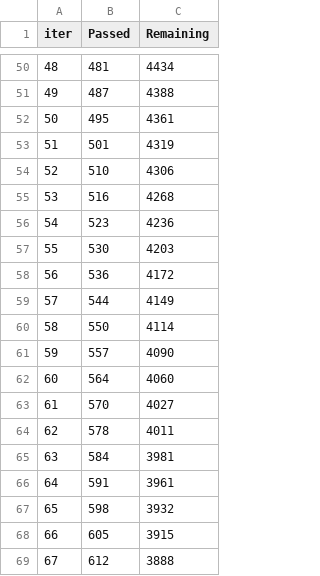
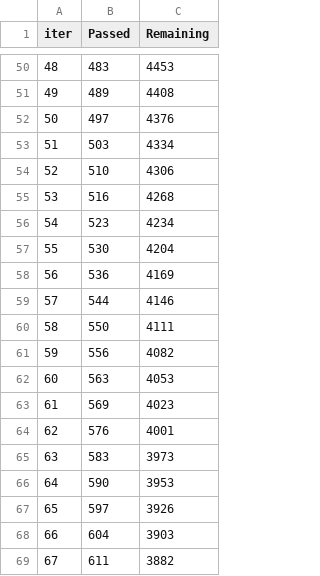
Before and after one commit to dfbozzi-finops/worldcup-probabilities, a TSV file: catboost_info/time_left.tsv, drawn as a sheet; only a part is shown, gaps mark what is left out; the diff covers the shown part only.

```diff
--- a/catboost_info/time_left.tsv
+++ b/catboost_info/time_left.tsv
@@ -50,20 +50,20 @@ iter	Passed	Remaining
-48	481	4434
-49	487	4388
-50	495	4361
-51	501	4319
+48	483	4453
+49	489	4408
+50	497	4376
+51	503	4334
 52	510	4306
 53	516	4268
-54	523	4236
-55	530	4203
-56	536	4172
-57	544	4149
-58	550	4114
-59	557	4090
-60	564	4060
-61	570	4027
-62	578	4011
-63	584	3981
-64	591	3961
-65	598	3932
-66	605	3915
-67	612	3888
+54	523	4234
+55	530	4204
+56	536	4169
+57	544	4146
+58	550	4111
+59	556	4082
+60	563	4053
+61	569	4023
+62	576	4001
+63	583	3973
+64	590	3953
+65	597	3926
+66	604	3903
+67	611	3882
```
Also changed, not shown: 162 edited cells elsewhere in this file, 10 other files.
